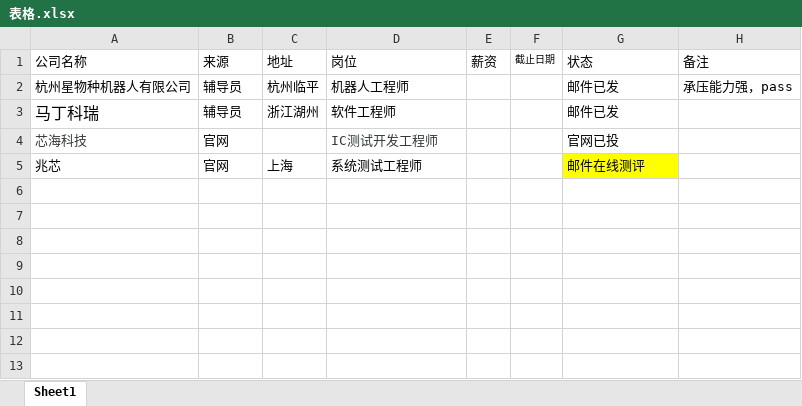
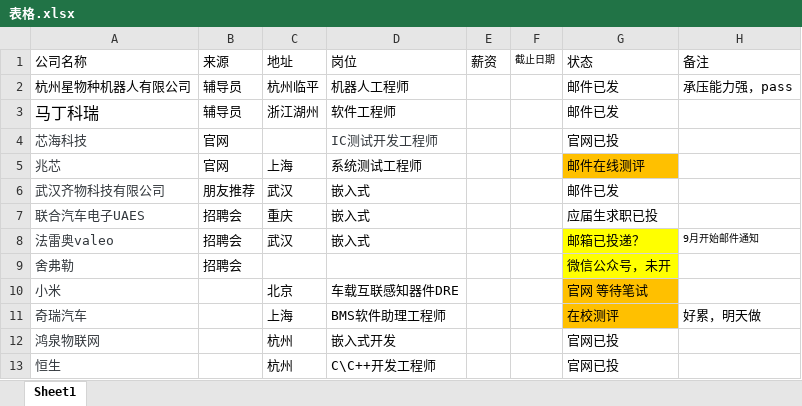
Before and after one commit to superprodami/Resume, an Excel workbook: 表格.xlsx, sheet Sheet1, drawn as a sheet; values as stored, in another font and other column widths than the file's, no borders; the diff names each change by its address in the sheet, - before the commit and + after, or states it on an @@ line.

Commit message:
8.20 投了一些简历，更新表格，做了小米测评

```diff
--- a/表格.xlsx (sheet Sheet1)
+++ b/表格.xlsx (sheet Sheet1)
-A5 text colour: black
+A5 text colour: #33383D
-G5 fill: #FFFF00
+G5 fill: #FFC000
+row 6: 武汉齐物科技有限公司 | 朋友推荐 | 武汉 | 嵌入式 |  |  | 邮件已发
+row 7: 联合汽车电子UAES | 招聘会 | 重庆 | 嵌入式 |  |  | 应届生求职已投
+row 8: 法雷奥valeo | 招聘会 | 武汉 | 嵌入式 |  |  | 邮箱已投递？ | 9月开始邮件通知
+row 9: 舍弗勒 | 招聘会 |  |  |  |  | 微信公众号，未开
+row 10: 小米 |  | 北京 | 车载互联感知器件DRE |  |  | 官网 等待笔试
+row 11: 奇瑞汽车 |  | 上海 | BMS软件助理工程师 |  |  | 在校测评 | 好累，明天做
+row 12: 鸿泉物联网 |  | 杭州 | 嵌入式开发 |  |  | 官网已投
+row 13: 恒生 |  | 杭州 | C\C++开发工程师 |  |  | 官网已投
```
